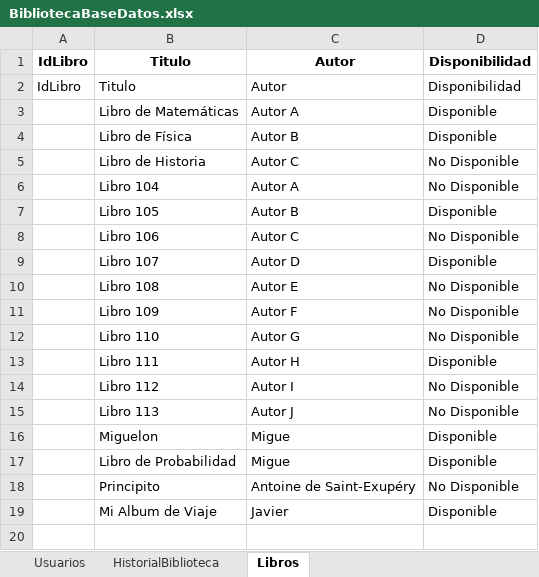
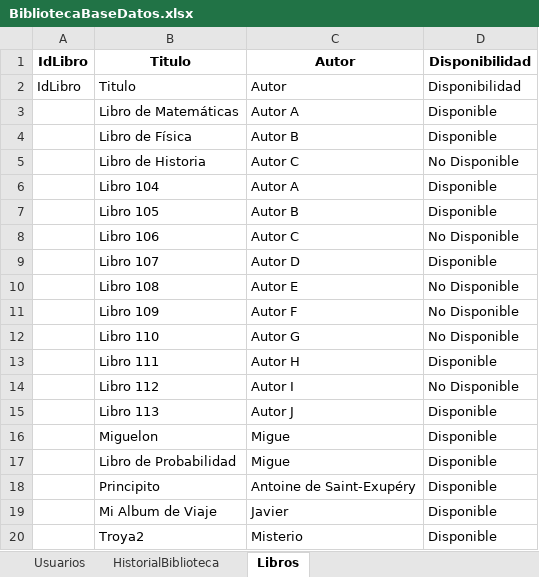
Before and after one commit to An7u4n/Crombie, an Excel workbook: CrombieConsole/BibliotecaBaseDatos.xlsx, sheet Libros, drawn as a sheet; values as stored, in another font and other column widths than the file's, no borders; the diff names each change by its address in the sheet, - before the commit and + after, or states it on an @@ line.

Commit message:
Refactorización de servicios y controladores. Añadidos nuevos métodos en LibroController.cs y ProfesorController.cs.

```diff
--- a/CrombieConsole/BibliotecaBaseDatos.xlsx (sheet Libros)
+++ b/CrombieConsole/BibliotecaBaseDatos.xlsx (sheet Libros)
-D6: No Disponible
+D6: Disponible
-D15: No Disponible
+D15: Disponible
-D18: No Disponible
+D18: Disponible
+row 20:  | Troya2 | Misterio | Disponible
```
Also changed, not shown: sheet HistorialBiblioteca, 21 other files.
